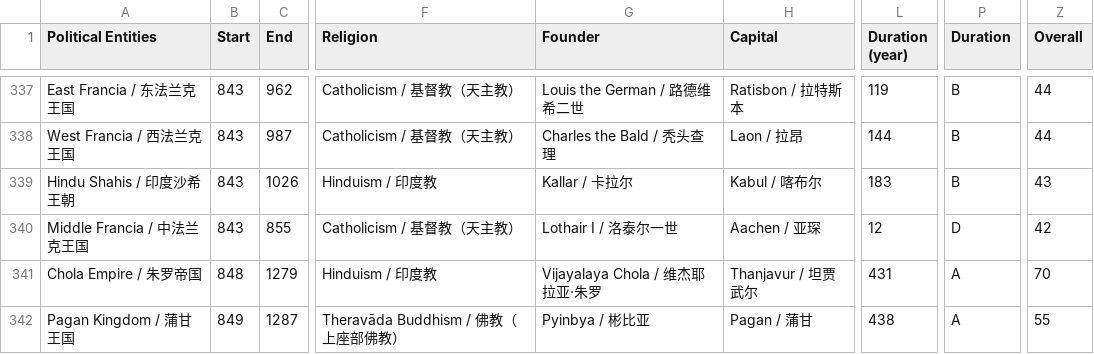
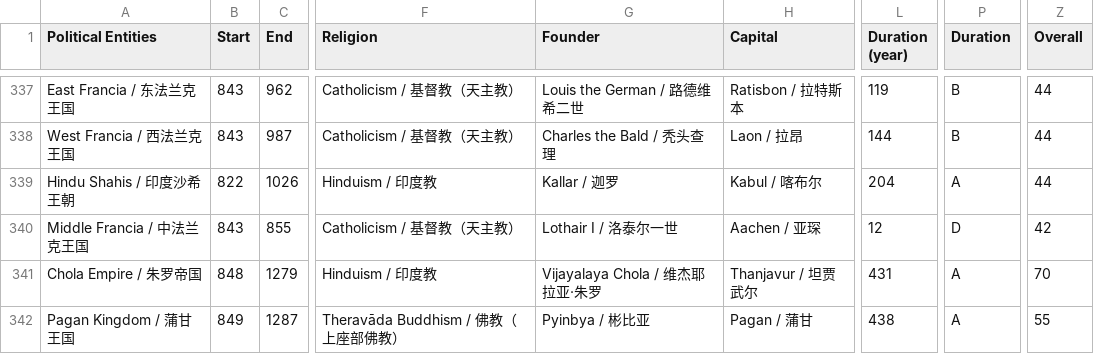
Before and after one commit to XuhuiJin1215/Historical-Polities, a CSV file: polities.csv, drawn as a sheet; only a part is shown, gaps mark what is left out; the diff names each change by its address in the sheet, - before the commit and + after, or states it on an @@ line.

Commit message:
Updated Hindu Shahis

```diff
--- a/polities.csv
+++ b/polities.csv
-B339 (Start): 843
+B339 (Start): 822
-G339 (Founder): Kallar / 卡拉尔
+G339 (Founder): Kallar / 迦罗
-L339 (Duration (year)): 183
+L339 (Duration (year)): 204
-P339 (Duration): B
+P339 (Duration): A
-Z339 (Overall): 43
+Z339 (Overall): 44
```
